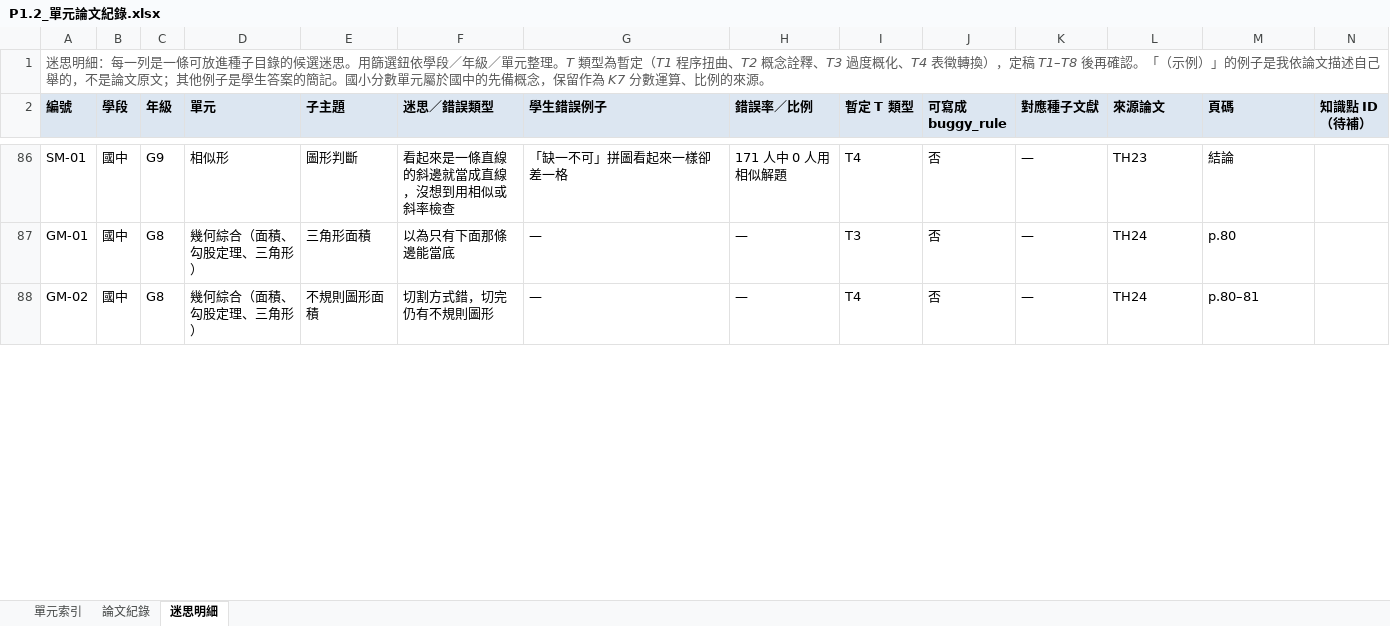
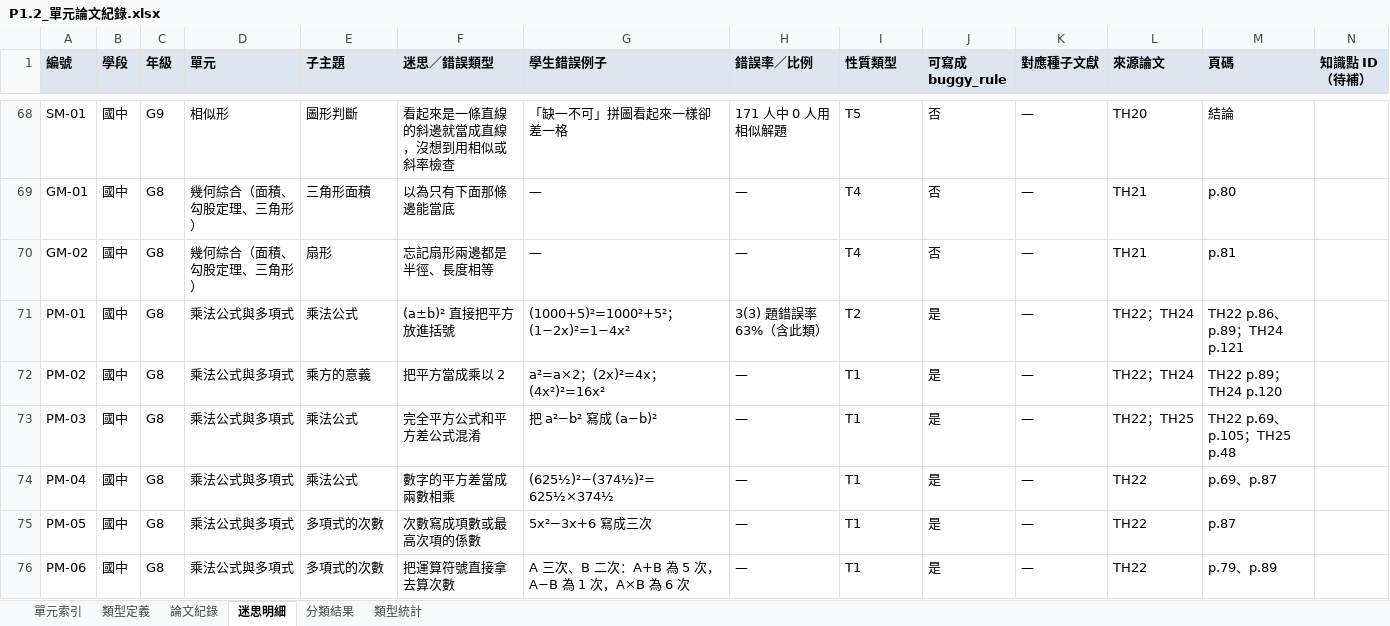
Before and after one commit to Ciinz-04/misconception-db, an Excel workbook: sources/unit_notes/P1.2_單元論文紀錄.xlsx, sheet 迷思明細, drawn as a sheet; only a part is shown, gaps mark what is left out; values as stored, in another font and other column widths than the file's, no borders; charts and pictures not drawn; removed rows and columns are numbered as before the commit, all else as after; the diff covers the shown part only; the diff names each change by its address in the sheet, - before the commit and + after, or states it on an @@ line.

```diff
--- a/sources/unit_notes/P1.2_單元論文紀錄.xlsx (sheet 迷思明細)
+++ b/sources/unit_notes/P1.2_單元論文紀錄.xlsx (sheet 迷思明細)
+sheet tab: 類型定義
+sheet tab: 分類結果
+sheet tab: 類型統計
-row 1: 迷思明細：每一列是一條可放進種子目錄的候選迷思。用篩選鈕依學段／年級／單元整理。T 類型為暫定（T1 程序扭曲、T2 概念詮釋、T3 過度概化、T4 表徵轉換），定稿 T1–T8 後再確認。「（示例）」的例子是我依論文描述自己舉的，不是論文原文；其他例子是學生答案的簡記。國小分數單元屬於國中的先備概念，保留作為 K7 分數運算、比例的來源。
-I1: 暫定 T 類型
+I1: 性質類型
-I68 (性質類型): T4
+I68 (性質類型): T5
-L68 (來源論文): TH23
+L68 (來源論文): TH20
-I69 (性質類型): T3
+I69 (性質類型): T4
-L69:L70 (來源論文): TH24
+L69:L70 (來源論文): TH21
-E70 (子主題): 不規則圖形面積
+E70 (子主題): 扇形
-F70 (迷思／錯誤類型): 切割方式錯，切完仍有不規則圖形
+F70 (迷思／錯誤類型): 忘記扇形兩邊都是半徑、長度相等
-M70 (頁碼): p.80–81
+M70 (頁碼): p.81
+row 71: PM-01 | 國中 | G8 | 乘法公式與多項式 | 乘法公式 | (a±b)² 直接把平方放進括號 | (1000+5)²=1000²+5²；(1−2x)²=1−4x² | 3(3) 題錯誤率 63%（含此類） | T2 | 是 | — | TH22；TH24 | TH22 p.86、p.89；TH24 p.121
+row 72: PM-02 | 國中 | G8 | 乘法公式與多項式 | 乘方的意義 | 把平方當成乘以 2 | a²=a×2；(2x)²=4x；(4x²)²=16x² | — | T1 | 是 | — | TH22；TH24 | TH22 p.89；TH24 p.120
+row 73: PM-03 | 國中 | G8 | 乘法公式與多項式 | 乘法公式 | 完全平方公式和平方差公式混淆 | 把 a²−b² 寫成 (a−b)² | — | T1 | 是 | — | TH22；TH25 | TH22 p.69、p.105；TH25 p.48
+row 74: PM-04 | 國中 | G8 | 乘法公式與多項式 | 乘法公式 | 數字的平方差當成兩數相乘 | (625½)²−(374½)²=625½×374½ | — | T1 | 是 | — | TH22 | p.69、p.87
+row 75: PM-05 | 國中 | G8 | 乘法公式與多項式 | 多項式的次數 | 次數寫成項數或最高次項的係數 | 5x²−3x+6 寫成三次 | — | T1 | 是 | — | TH22 | p.87
+row 76: PM-06 | 國中 | G8 | 乘法公式與多項式 | 多項式的次數 | 把運算符號直接拿去算次數 | A 三次、B 二次：A+B 為 5 次，A−B 為 1 次，A×B 為 6 次 | — | T1 | 是 | — | TH22 | p.79、p.89
```
Also changed, not shown: 43 added rows, 17 removed rows and 135 edited cells elsewhere in this sheet, sheet 論文紀錄, sheet 單元索引, formulas that keep their value, charts or pictures, 4 other files.
